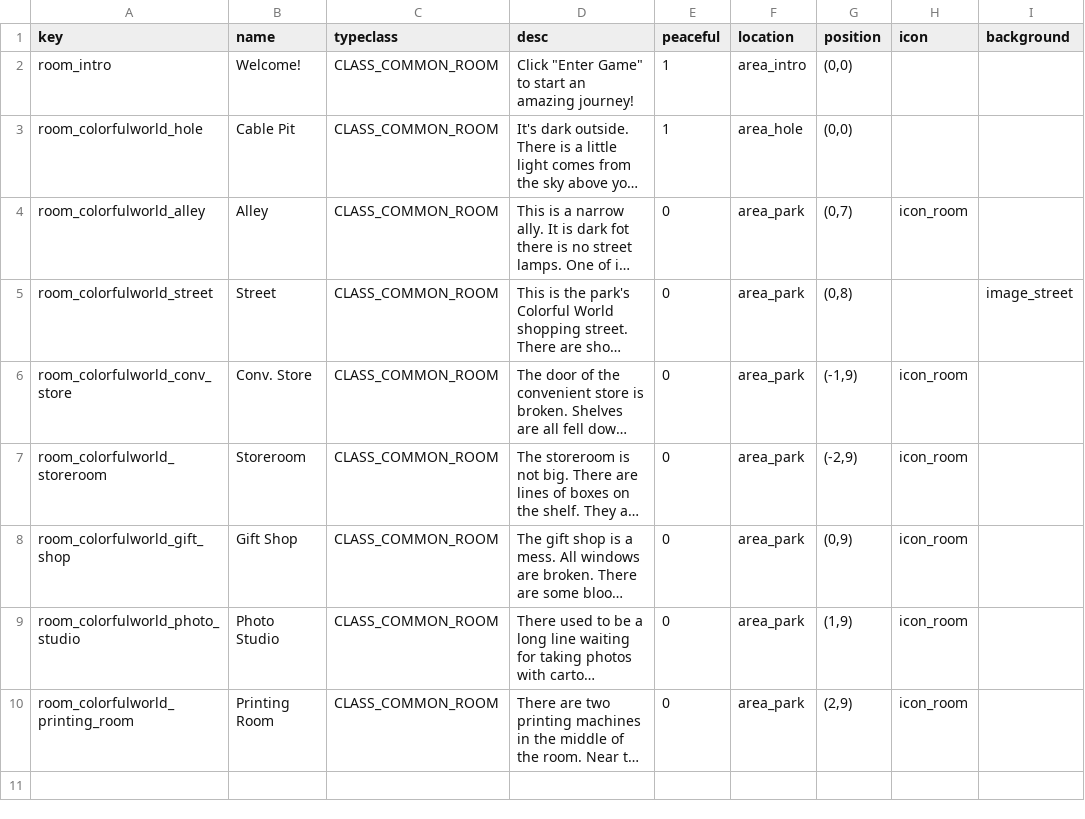
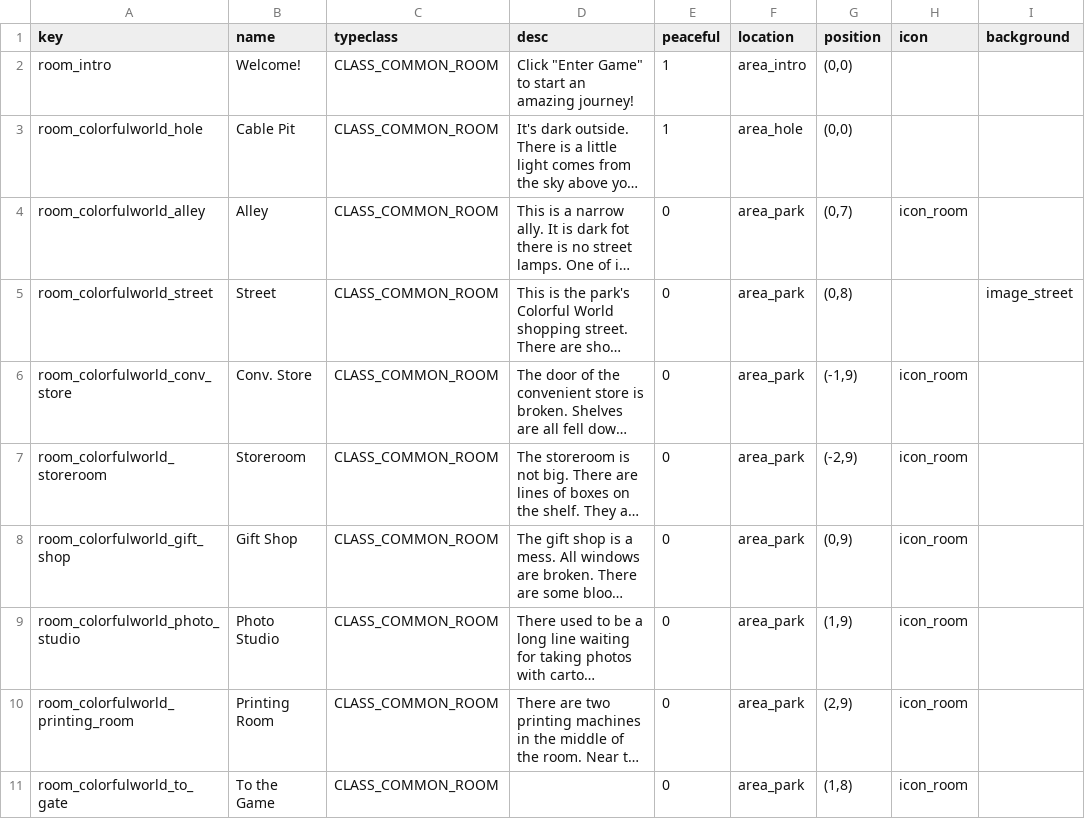
Before and after one commit to tuchang/muddery, a CSV file: templates/example/worlddata/data/world_rooms.csv, drawn as a sheet; long unchanged cells end in …; the diff names each change by its address in the sheet, - before the commit and + after, or states it on an @@ line.

Commit message:
Game Template/ Modify game templates.

```diff
--- a/templates/example/worlddata/data/world_rooms.csv
+++ b/templates/example/worlddata/data/world_rooms.csv
+row 11: room_colorfulworld_to_gate | To the Game | CLASS_COMMON_ROOM |  | 0 | area_park | (1,8) | icon_room
```
Also changed, not shown: templates/example/worlddata/data/common_objects.csv, templates/example/worlddata/data/foods.csv, 2 other files.
